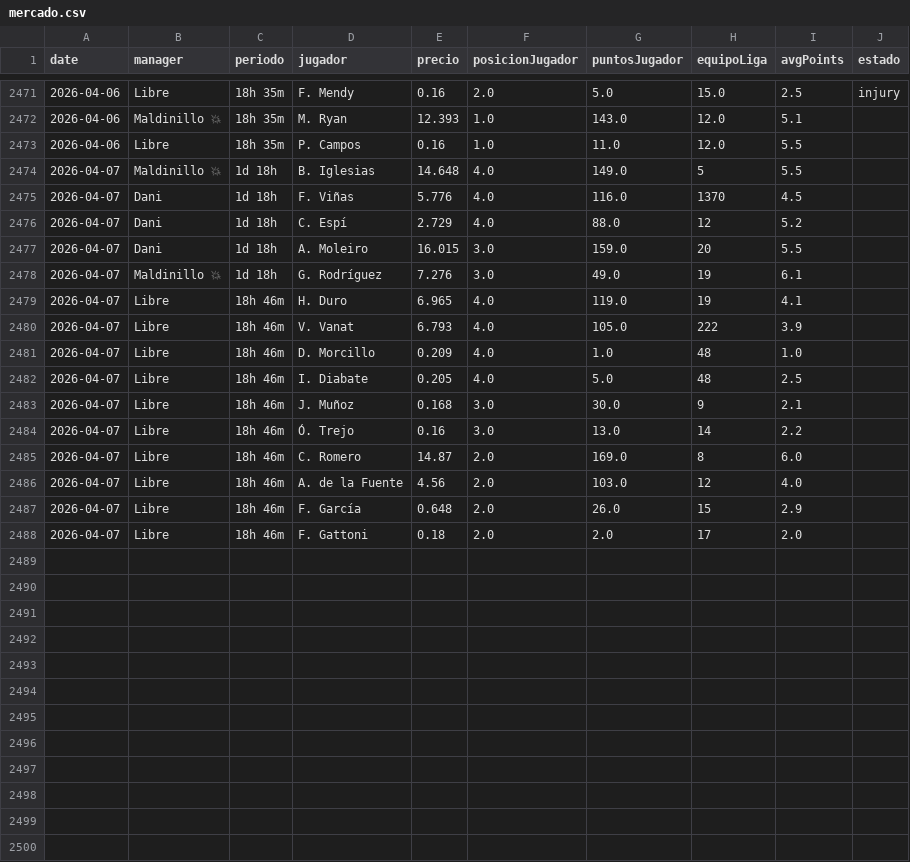
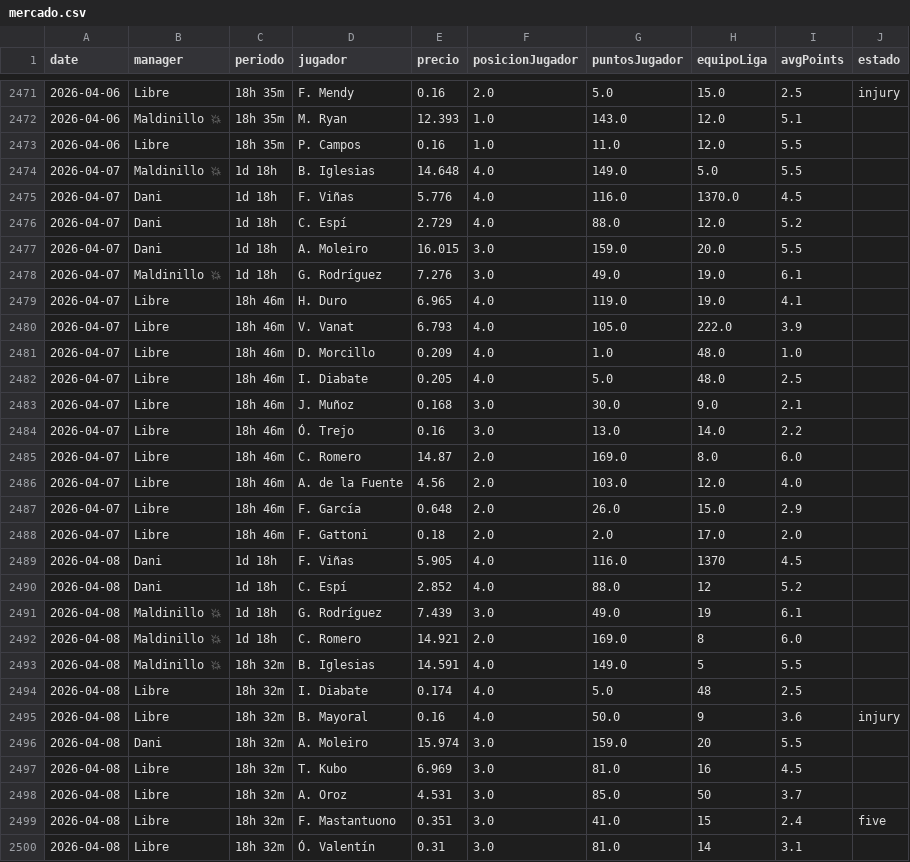
Before and after one commit to javica98/MisterFantasy_analytics, a CSV file: data/processed/mercado.csv, drawn as a sheet; only a part is shown, gaps mark what is left out; the diff covers the shown part only.

```diff
--- a/data/processed/mercado.csv
+++ b/data/processed/mercado.csv
@@ -2473,16 +2473,28 @@ date,manager,periodo,jugador,precio,posicionJugador,puntosJugador,equipoLiga,avg
 2026-04-06,Libre,18h 35m,P. Campos,0.16,1.0,11.0,12.0,5.5,
-2026-04-07,Maldinillo 💥,1d 18h,B. Iglesias,14.648,4.0,149.0,5,5.5,
-2026-04-07,Dani,1d 18h,F. Viñas,5.776,4.0,116.0,1370,4.5,
-2026-04-07,Dani,1d 18h,C. Espí,2.729,4.0,88.0,12,5.2,
-2026-04-07,Dani,1d 18h,A. Moleiro,16.015,3.0,159.0,20,5.5,
-2026-04-07,Maldinillo 💥,1d 18h,G. Rodríguez,7.276,3.0,49.0,19,6.1,
-2026-04-07,Libre,18h 46m,H. Duro,6.965,4.0,119.0,19,4.1,
-2026-04-07,Libre,18h 46m,V. Vanat,6.793,4.0,105.0,222,3.9,
-2026-04-07,Libre,18h 46m,D. Morcillo,0.209,4.0,1.0,48,1.0,
-2026-04-07,Libre,18h 46m,I. Diabate,0.205,4.0,5.0,48,2.5,
-2026-04-07,Libre,18h 46m,J. Muñoz,0.168,3.0,30.0,9,2.1,
-2026-04-07,Libre,18h 46m,Ó. Trejo,0.16,3.0,13.0,14,2.2,
-2026-04-07,Libre,18h 46m,C. Romero,14.87,2.0,169.0,8,6.0,
-2026-04-07,Libre,18h 46m,A. de la Fuente,4.56,2.0,103.0,12,4.0,
-2026-04-07,Libre,18h 46m,F. García,0.648,2.0,26.0,15,2.9,
-2026-04-07,Libre,18h 46m,F. Gattoni,0.18,2.0,2.0,17,2.0,
+2026-04-07,Maldinillo 💥,1d 18h,B. Iglesias,14.648,4.0,149.0,5.0,5.5,
+2026-04-07,Dani,1d 18h,F. Viñas,5.776,4.0,116.0,1370.0,4.5,
+2026-04-07,Dani,1d 18h,C. Espí,2.729,4.0,88.0,12.0,5.2,
+2026-04-07,Dani,1d 18h,A. Moleiro,16.015,3.0,159.0,20.0,5.5,
+2026-04-07,Maldinillo 💥,1d 18h,G. Rodríguez,7.276,3.0,49.0,19.0,6.1,
+2026-04-07,Libre,18h 46m,H. Duro,6.965,4.0,119.0,19.0,4.1,
+2026-04-07,Libre,18h 46m,V. Vanat,6.793,4.0,105.0,222.0,3.9,
+2026-04-07,Libre,18h 46m,D. Morcillo,0.209,4.0,1.0,48.0,1.0,
+2026-04-07,Libre,18h 46m,I. Diabate,0.205,4.0,5.0,48.0,2.5,
+2026-04-07,Libre,18h 46m,J. Muñoz,0.168,3.0,30.0,9.0,2.1,
+2026-04-07,Libre,18h 46m,Ó. Trejo,0.16,3.0,13.0,14.0,2.2,
+2026-04-07,Libre,18h 46m,C. Romero,14.87,2.0,169.0,8.0,6.0,
+2026-04-07,Libre,18h 46m,A. de la Fuente,4.56,2.0,103.0,12.0,4.0,
+2026-04-07,Libre,18h 46m,F. García,0.648,2.0,26.0,15.0,2.9,
+2026-04-07,Libre,18h 46m,F. Gattoni,0.18,2.0,2.0,17.0,2.0,
+2026-04-08,Dani,1d 18h,F. Viñas,5.905,4.0,116.0,1370,4.5,
+2026-04-08,Dani,1d 18h,C. Espí,2.852,4.0,88.0,12,5.2,
+2026-04-08,Maldinillo 💥,1d 18h,G. Rodríguez,7.439,3.0,49.0,19,6.1,
+2026-04-08,Maldinillo 💥,1d 18h,C. Romero,14.921,2.0,169.0,8,6.0,
+2026-04-08,Maldinillo 💥,18h 32m,B. Iglesias,14.591,4.0,149.0,5,5.5,
+2026-04-08,Libre,18h 32m,I. Diabate,0.174,4.0,5.0,48,2.5,
+2026-04-08,Libre,18h 32m,B. Mayoral,0.16,4.0,50.0,9,3.6,injury
+2026-04-08,Dani,18h 32m,A. Moleiro,15.974,3.0,159.0,20,5.5,
+2026-04-08,Libre,18h 32m,T. Kubo,6.969,3.0,81.0,16,4.5,
+2026-04-08,Libre,18h 32m,A. Oroz,4.531,3.0,85.0,50,3.7,
+2026-04-08,Libre,18h 32m,F. Mastantuono,0.351,3.0,41.0,15,2.4,five
+2026-04-08,Libre,18h 32m,Ó. Valentín,0.31,3.0,81.0,14,3.1,
```
Also changed, not shown: 4 added rows elsewhere in this file, data/processed/ganancias.csv, data/processed/ganancias_clean.csv, 3 other files.
